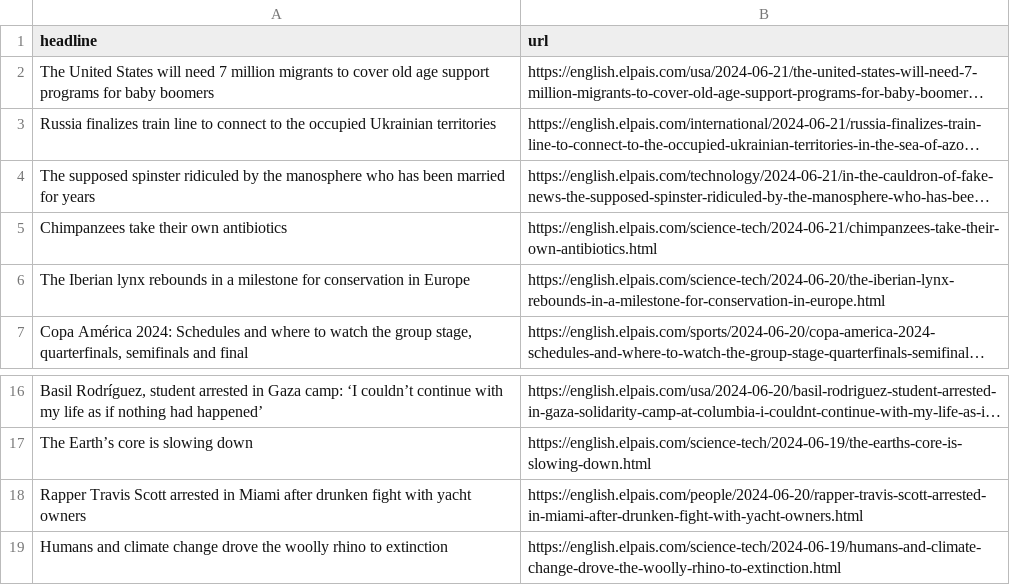
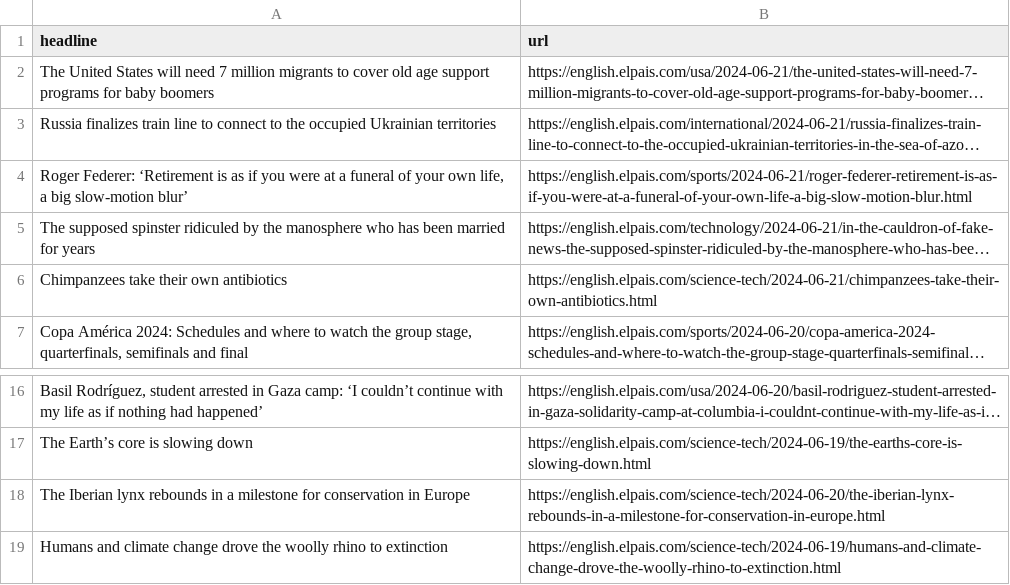
Before and after one commit to jsoma/el-pais-scraper, a CSV file: headlines.csv, drawn as a sheet; only a part is shown, gaps mark what is left out; long unchanged cells end in …; removed rows and columns are numbered as before the commit, all else as after; the diff names each change by its address in the sheet, - before the commit and + after, or states it on an @@ line.

```diff
--- a/headlines.csv
+++ b/headlines.csv
+row 4: Roger Federer: ‘Retirement is as if you were at a funeral of your own life, a big slow-motion blur’ | https://english.elpais.com/sports/2024-06-21/roger-federer-retirement-is-as-if-you-were-at-a-funeral-of-your-own-life-a-big-slow-motion-blur.html
-row 18: Rapper Travis Scott arrested in Miami after drunken fight with yacht owners | https://english.elpais.com/people/2024-06-20/rapper-travis-scott-arrested-in-miami-after-drunken-fight-with-yacht-owners.html
@@ row 6 moved to row 18: The Iberian lynx rebounds in a milestone… @@
```
